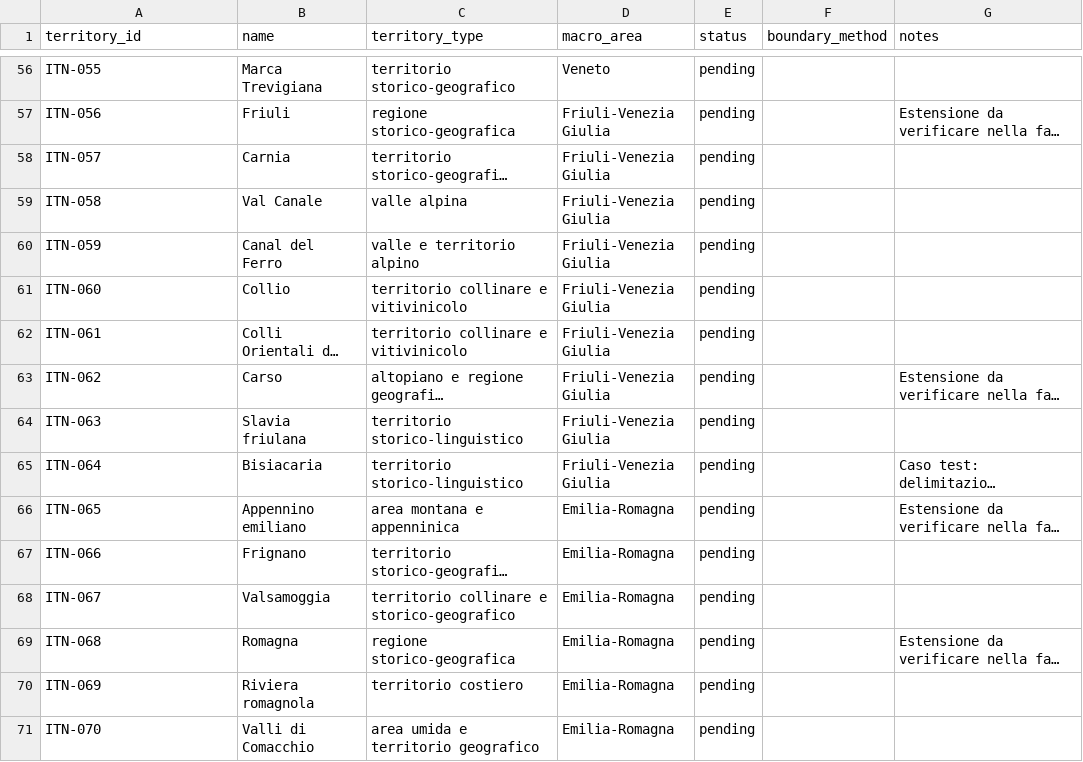
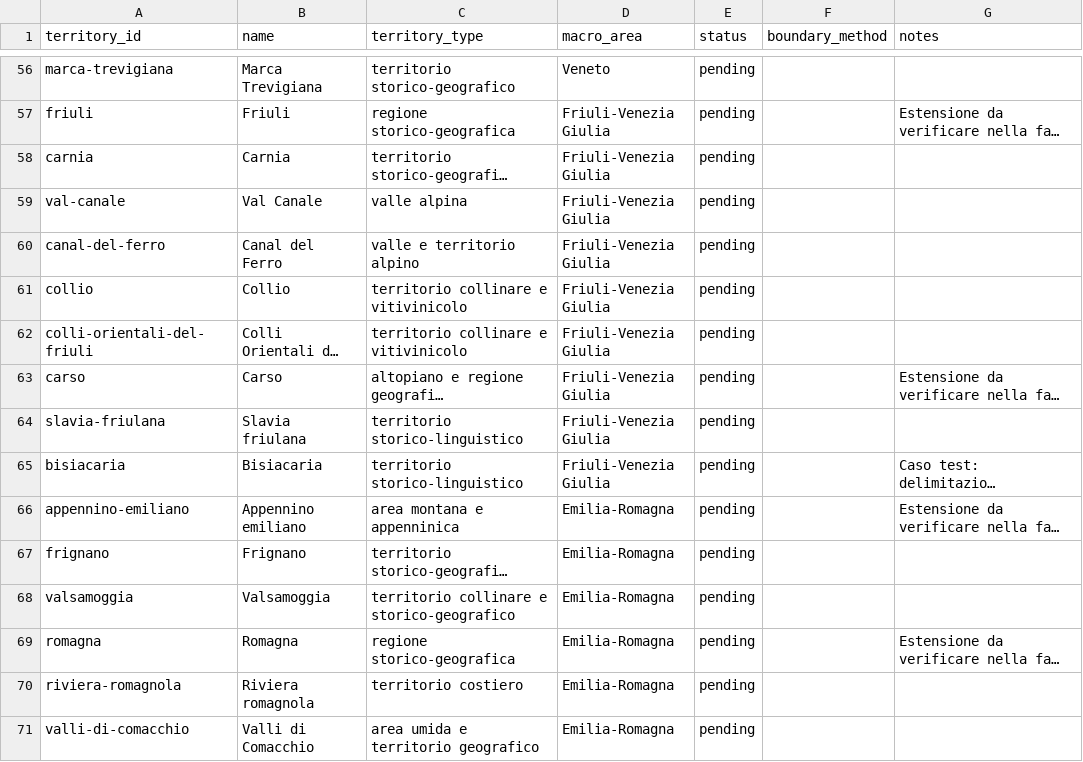
Before and after one commit to jobonaf/northern-italy-geographical-areas, a CSV file: data/territories.csv, drawn as a sheet; only a part is shown, gaps mark what is left out; long unchanged cells end in …; the diff covers the shown part only; the diff names each change by its address in the sheet, - before the commit and + after, or states it on an @@ line.

```diff
--- a/data/territories.csv
+++ b/data/territories.csv
-A56 (territory_id): ITN-055
+A56 (territory_id): marca-trevigiana
-A57 (territory_id): ITN-056
+A57 (territory_id): friuli
-A58 (territory_id): ITN-057
+A58 (territory_id): carnia
-A59 (territory_id): ITN-058
+A59 (territory_id): val-canale
-A60 (territory_id): ITN-059
+A60 (territory_id): canal-del-ferro
-A61 (territory_id): ITN-060
+A61 (territory_id): collio
-A62 (territory_id): ITN-061
+A62 (territory_id): colli-orientali-del-friuli
-A63 (territory_id): ITN-062
+A63 (territory_id): carso
-A64 (territory_id): ITN-063
+A64 (territory_id): slavia-friulana
-A65 (territory_id): ITN-064
+A65 (territory_id): bisiacaria
-A66 (territory_id): ITN-065
+A66 (territory_id): appennino-emiliano
-A67 (territory_id): ITN-066
+A67 (territory_id): frignano
-A68 (territory_id): ITN-067
+A68 (territory_id): valsamoggia
-A69 (territory_id): ITN-068
+A69 (territory_id): romagna
-A70 (territory_id): ITN-069
+A70 (territory_id): riviera-romagnola
-A71 (territory_id): ITN-070
+A71 (territory_id): valli-di-comacchio
```
Also changed, not shown: 54 edited cells elsewhere in this file, 3 other files.
